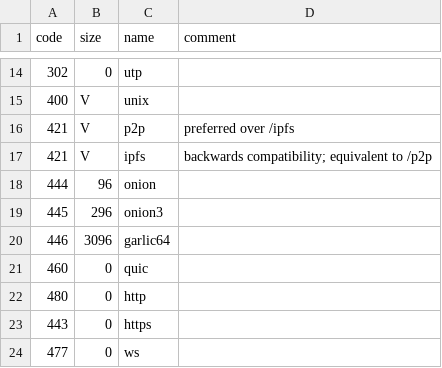
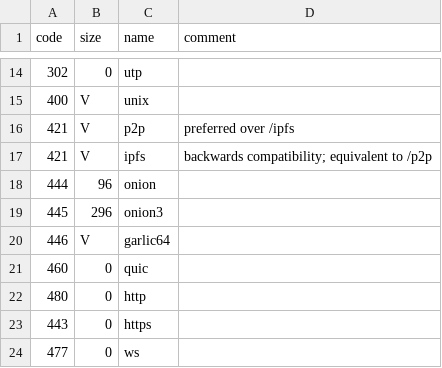
Before and after one commit to multiformats/multiaddr, a CSV file: protocols.csv, drawn as a sheet; only a part is shown, gaps mark what is left out.

Commit message:
made garlic64 variable-length

```diff
--- a/protocols.csv
+++ b/protocols.csv
@@ -19,3 +19,3 @@ code,	size,	name,		comment
 445,    296, onion3
-446,    3096, garlic64
+446,    V, garlic64
 460,	0,	quic,
```
